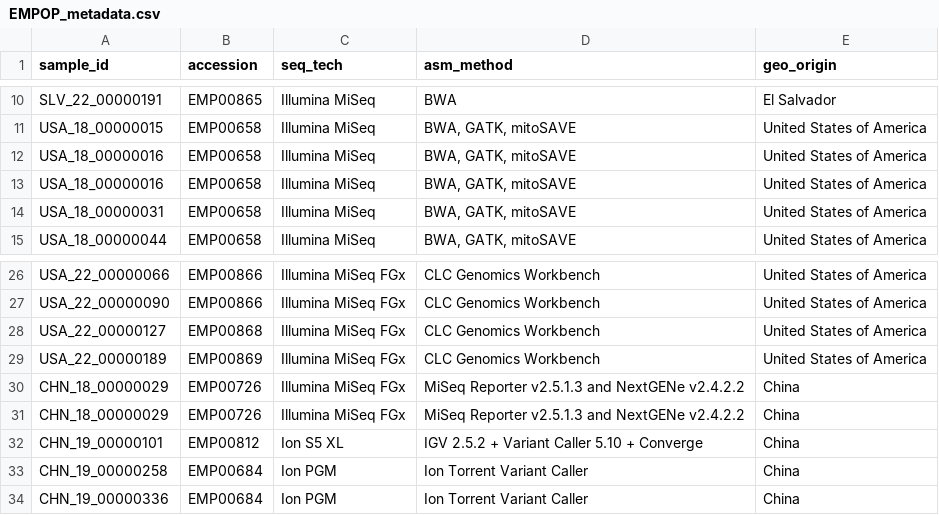
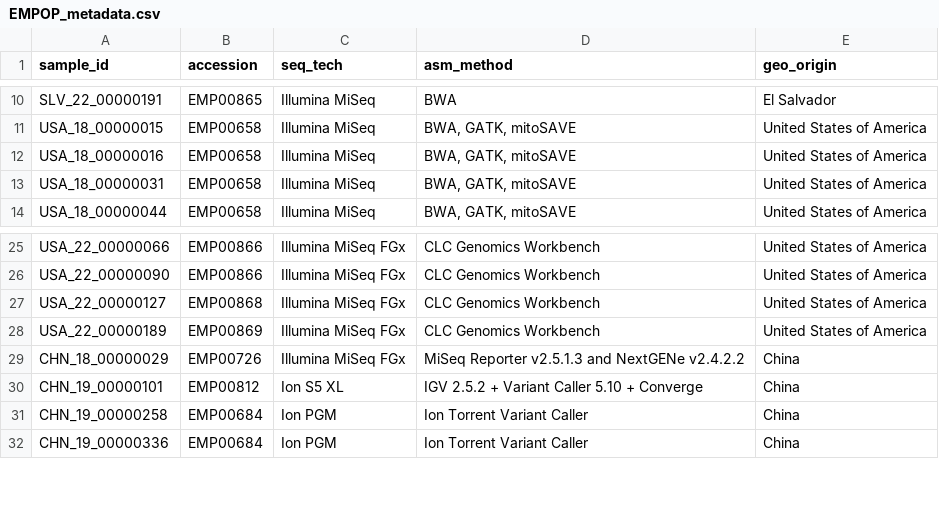
Before and after one commit to forensicgenomics/mitoLeaf, a CSV file: inputfiles/EMPOP_metadata.csv, drawn as a sheet; only a part is shown, gaps mark what is left out; the diff covers the shown part only; the diff names each change by its address in the sheet, - before the commit and + after, or states it on an @@ line.

```diff
--- a/inputfiles/EMPOP_metadata.csv
+++ b/inputfiles/EMPOP_metadata.csv
-row 13: USA_18_00000016 | EMP00658 | Illumina MiSeq | BWA, GATK, mitoSAVE | United States of America
-row 31: CHN_18_00000029 | EMP00726 | Illumina MiSeq FGx | MiSeq Reporter v2.5.1.3 and NextGENe v2.4.2.2 | China
```
Also changed, not shown: 14 removed rows elsewhere in this file, 1 other file.
